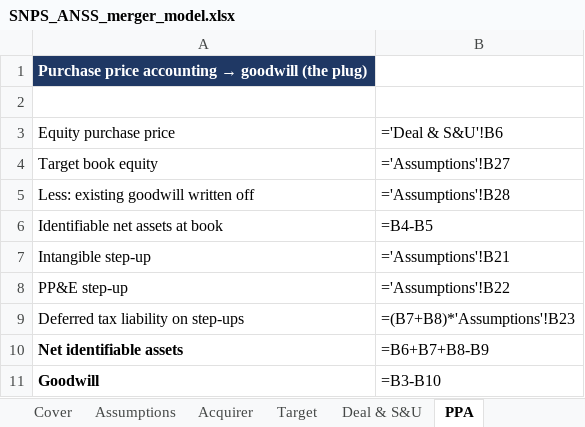
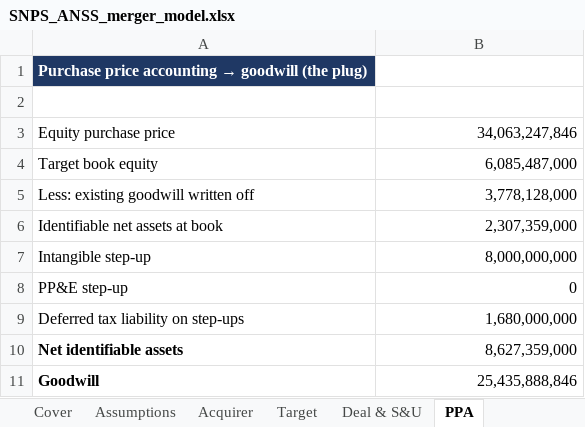
Before and after one commit to billdmar/proforma, an Excel workbook: releases/SNPS_ANSS_merger_model.xlsx, sheet PPA, drawn as a sheet; values as stored, in another font and other column widths than the file's, no borders; formulas without a stored value are shown as written; the diff names each change by its address in the sheet, - before the commit and + after, or states it on an @@ line.

```diff
--- a/releases/SNPS_ANSS_merger_model.xlsx (sheet PPA)
+++ b/releases/SNPS_ANSS_merger_model.xlsx (sheet PPA)
-B3: ='Deal & S&U'!B6
+B3: 34,063,247,846
-B4: ='Assumptions'!B27
+B4: 6,085,487,000
-B5: ='Assumptions'!B28
+B5: 3,778,128,000
-B6: =B4-B5
+B6: 2,307,359,000
-B7: ='Assumptions'!B21
+B7: 8,000,000,000
-B8: ='Assumptions'!B22
+B8: 0
-B9: =(B7+B8)*'Assumptions'!B23
+B9: 1,680,000,000
-B10: =B6+B7+B8-B9
+B10: 8,627,359,000
-B11: =B3-B10
+B11: 25,435,888,846
```
Also changed, not shown: sheet Pro Forma BS, sheet Pro Forma IS, sheet Accretion-Dilution, sheet Sensitivities, sheet Cover, sheet Fairness Comparison, 5 more sheets, 23 other files.
